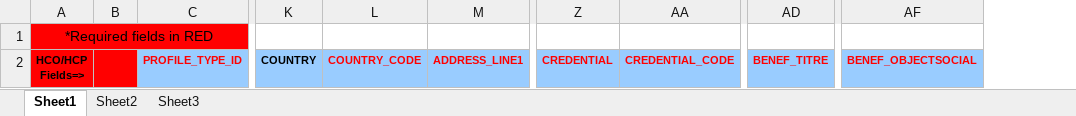
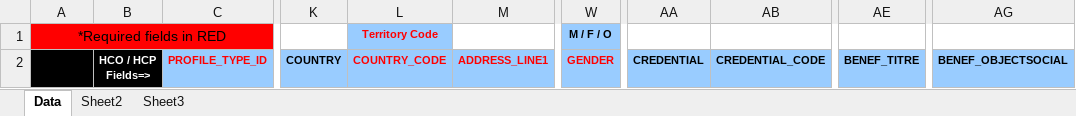
Before and after one commit to yadas103/PTRS, an Excel workbook: assets/spreadsheet/Profile_Creation_fr.xlsx, sheet Data, drawn as a sheet; only a part is shown, gaps mark what is left out; values as stored, in another font and other column widths than the file's, no borders; removed rows and columns are numbered as before the commit, all else as after; ↵ is a line break in a cell; the diff names each change by its address in the sheet, - before the commit and + after, or states it on an @@ line.

```diff
--- a/assets/spreadsheet/Profile_Creation_fr.xlsx (sheet Data)
+++ b/assets/spreadsheet/Profile_Creation_fr.xlsx (sheet Data)
-sheet tab: Sheet1
+sheet tab: Data
-column B, empty
+column B, row 2: HCO / HCP ↵ Fields=>
+column W, rows 1-2: M / F / O | GENDER
-L1: (empty)
+L1: Territory Code
-L1 fill: none
+L1 fill: #99CCFF
-A2: HCO/HCP ↵ Fields=>
+A2: (empty)
-A2 fill: #FF0000
+A2 fill: #000000
-AA2:AB2 text colour: #FF0000
+AA2:AB2 text colour: black
-AE2 text colour: #FF0000
+AE2 text colour: black
-AG2 text colour: #FF0000
+AG2 text colour: black
```
Also changed, not shown: 10 other files.
